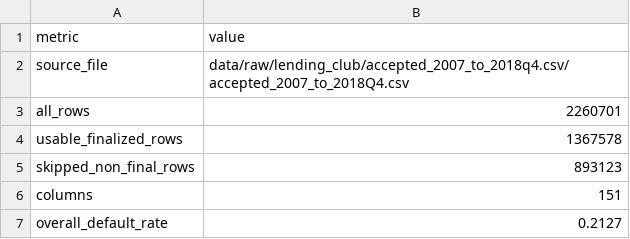
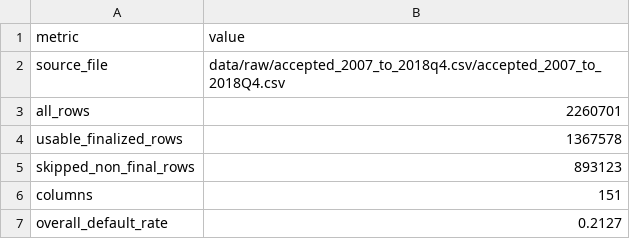
Before and after one commit to Epiphanythu/ai-data-foundation-project, a CSV file: outputs/tables/lc_overview.csv, drawn as a sheet.

```diff
--- a/outputs/tables/lc_overview.csv
+++ b/outputs/tables/lc_overview.csv
@@ -1,3 +1,3 @@
 metric,value
-source_file,data/raw/lending_club/accepted_2007_to_2018q4.csv/accepted_2007_to_2018Q4.csv
+source_file,data/raw/accepted_2007_to_2018q4.csv/accepted_2007_to_2018Q4.csv
 all_rows,2260701
```
Also changed, not shown: data/external/fred_macro_monthly.csv, outputs/tables/fred_macro_annual.csv, 23 other files.
